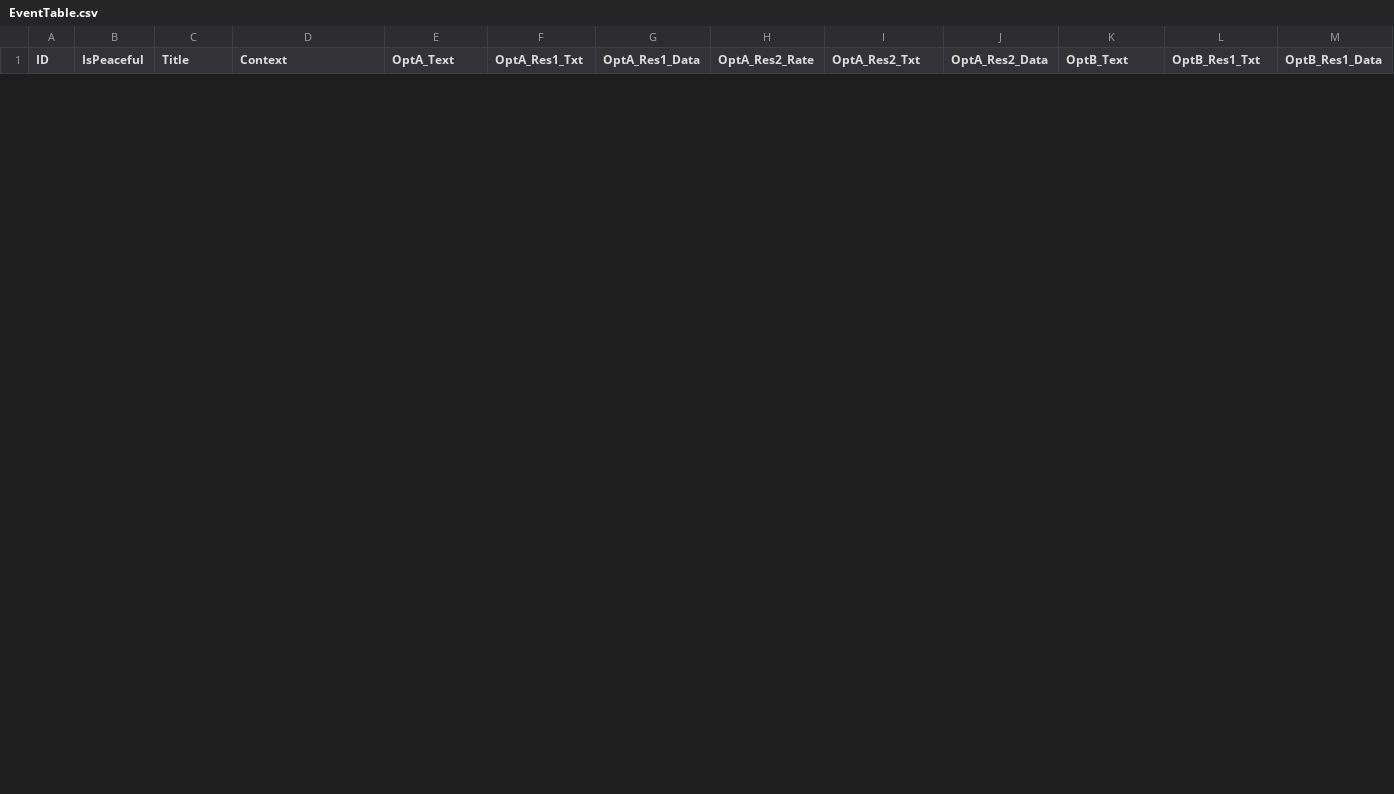
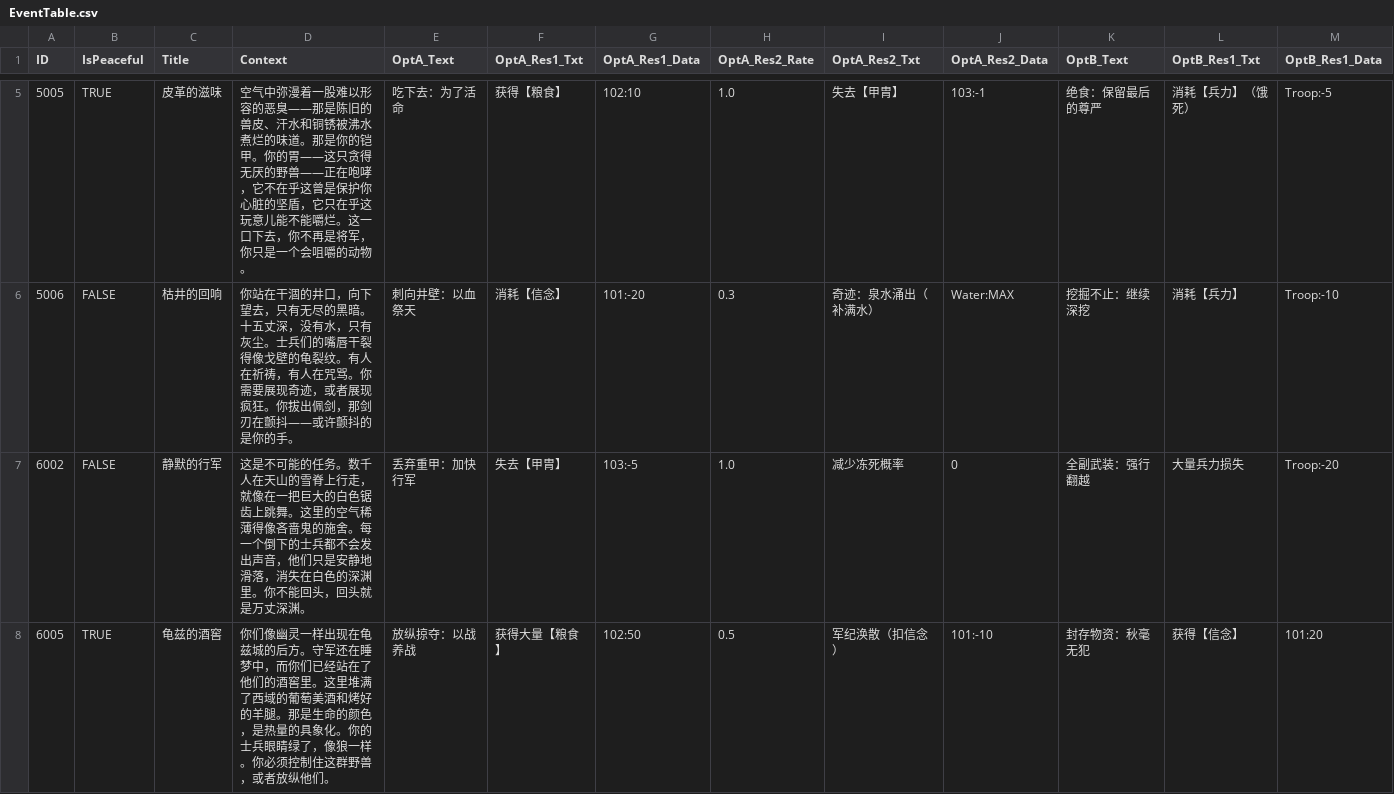
Before and after one commit to ET35te/WestPlan, a CSV file: Assets/Resources/Data/EventTable.csv, drawn as a sheet; only a part is shown, gaps mark what is left out; rows hold the shown columns only; the diff covers the shown part only; the diff names each change by its address in the sheet, - before the commit and + after, or states it on an @@ line.

```diff
--- a/Assets/Resources/Data/EventTable.csv
+++ b/Assets/Resources/Data/EventTable.csv
+row 5: 5005 | TRUE | 皮革的滋味 | 空气中弥漫着一股难以形容的恶臭——那是陈旧的兽皮、汗水和铜锈被沸水煮烂的味道。那是你的铠甲。你的胃——这只贪得无厌的野兽——正在咆哮，它不在乎这曾是保护你心脏的坚盾，它只在乎这玩意儿能不能嚼烂。这一口下去，你不再是将军，你只是一个会咀嚼的动物。 | 吃下去：为了活命 | 获得【粮食】 | 102:10 | 1.0 | 失去【甲胄】 | 103:-1 | 绝食：保留最后的尊严 | 消耗【兵力】（饿死） | Troop:-5
+row 6: 5006 | FALSE | 枯井的回响 | 你站在干涸的井口，向下望去，只有无尽的黑暗。十五丈深，没有水，只有灰尘。士兵们的嘴唇干裂得像戈壁的龟裂纹。有人在祈祷，有人在咒骂。你需要展现奇迹，或者展现疯狂。你拔出佩剑，那剑刃在颤抖——或许颤抖的是你的手。 | 刺向井壁：以血祭天 | 消耗【信念】 | 101:-20 | 0.3 | 奇迹：泉水涌出（补满水） | Water:MAX | 挖掘不止：继续深挖 | 消耗【兵力】 | Troop:-10
+row 7: 6002 | FALSE | 静默的行军 | 这是不可能的任务。数千人在天山的雪脊上行走，就像在一把巨大的白色锯齿上跳舞。这里的空气稀薄得像吝啬鬼的施舍。每一个倒下的士兵都不会发出声音，他们只是安静地滑落，消失在白色的深渊里。你不能回头，回头就是万丈深渊。 | 丢弃重甲：加快行军 | 失去【甲胄】 | 103:-5 | 1.0 | 减少冻死概率 | 0 | 全副武装：强行翻越 | 大量兵力损失 | Troop:-20
+row 8: 6005 | TRUE | 龟兹的酒窖 | 你们像幽灵一样出现在龟兹城的后方。守军还在睡梦中，而你们已经站在了他们的酒窖里。这里堆满了西域的葡萄美酒和烤好的羊腿。那是生命的颜色，是热量的具象化。你的士兵眼睛绿了，像狼一样。你必须控制住这群野兽，或者放纵他们。 | 放纵掠夺：以战养战 | 获得大量【粮食】 | 102:50 | 0.5 | 军纪涣散（扣信念） | 101:-10 | 封存物资：秋毫无犯 | 获得【信念】 | 101:20
```
Also changed, not shown: 3 added rows and 1 removed row elsewhere in this file, 15 other files.
